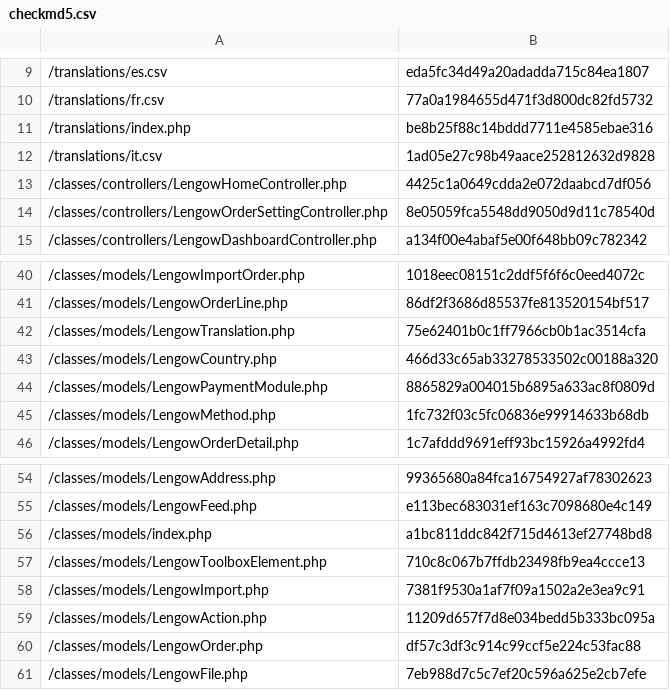
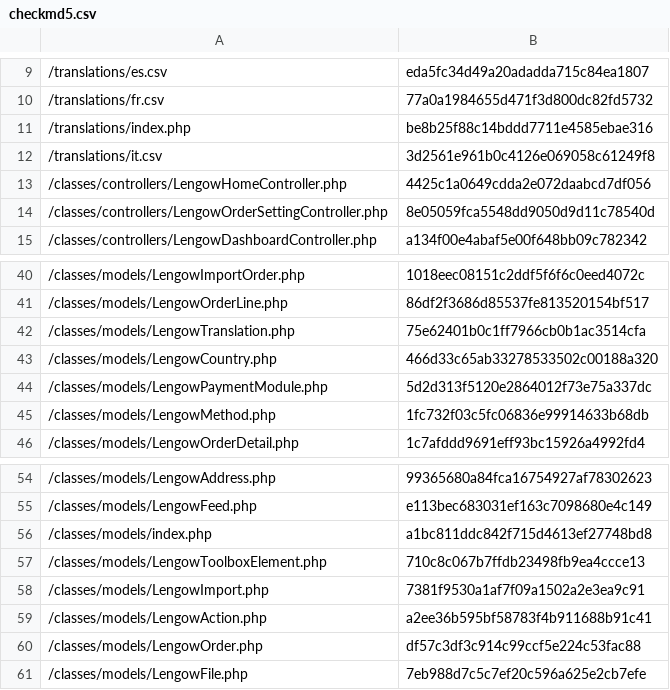
Before and after one commit to lengow/plugin-prestashop, a CSV file: config/checkmd5.csv, drawn as a sheet; only a part is shown, gaps mark what is left out.

```diff
--- a/config/checkmd5.csv
+++ b/config/checkmd5.csv
@@ -11,3 +11,3 @@
 /translations/index.php|be8b25f88c14bddd7711e4585ebae316
-/translations/it.csv|1ad05e27c98b49aace252812632d9828
+/translations/it.csv|3d2561e961b0c4126e069058c61249f8
 /classes/controllers/LengowHomeController.php|4425c1a0649cdda2e072daabcd7df056
@@ -43,3 +43,3 @@
 /classes/models/LengowCountry.php|466d33c65ab33278533502c00188a320
-/classes/models/LengowPaymentModule.php|8865829a004015b6895a633ac8f0809d
+/classes/models/LengowPaymentModule.php|5d2d313f5120e2864012f73e75a337dc
 /classes/models/LengowMethod.php|1fc732f03c5fc06836e99914633b68db
@@ -58,3 +58,3 @@
 /classes/models/LengowImport.php|7381f9530a1af7f09a1502a2e3ea9c91
-/classes/models/LengowAction.php|11209d657f7d8e034bedd5b333bc095a
+/classes/models/LengowAction.php|a2ee36b595bf58783f4b911688b91c41
 /classes/models/LengowOrder.php|df57c3df3c914c99ccf5e224c53fac88
```
Also changed, not shown: translations/it.csv, 2 other files.
